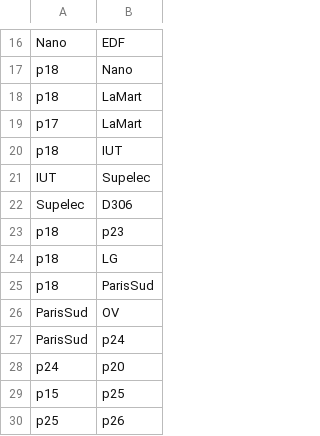
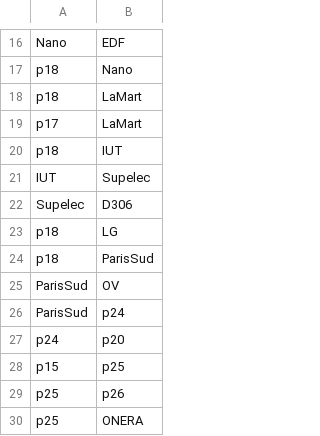
Before and after one commit to francoishernandez/SimTransport, a CSV file: objects/roadPaths.csv, drawn as a sheet; only a part is shown, gaps mark what is left out; the shorter side is filled out with more unchanged rows; the diff names each change by its address in the sheet, - before the commit and + after, or states it on an @@ line.

```diff
--- a/objects/roadPaths.csv
+++ b/objects/roadPaths.csv
-row 23: p18 | p23
```
Also changed, not shown: objects/interestPoints.csv, objects/points.csv, 3 other files.
